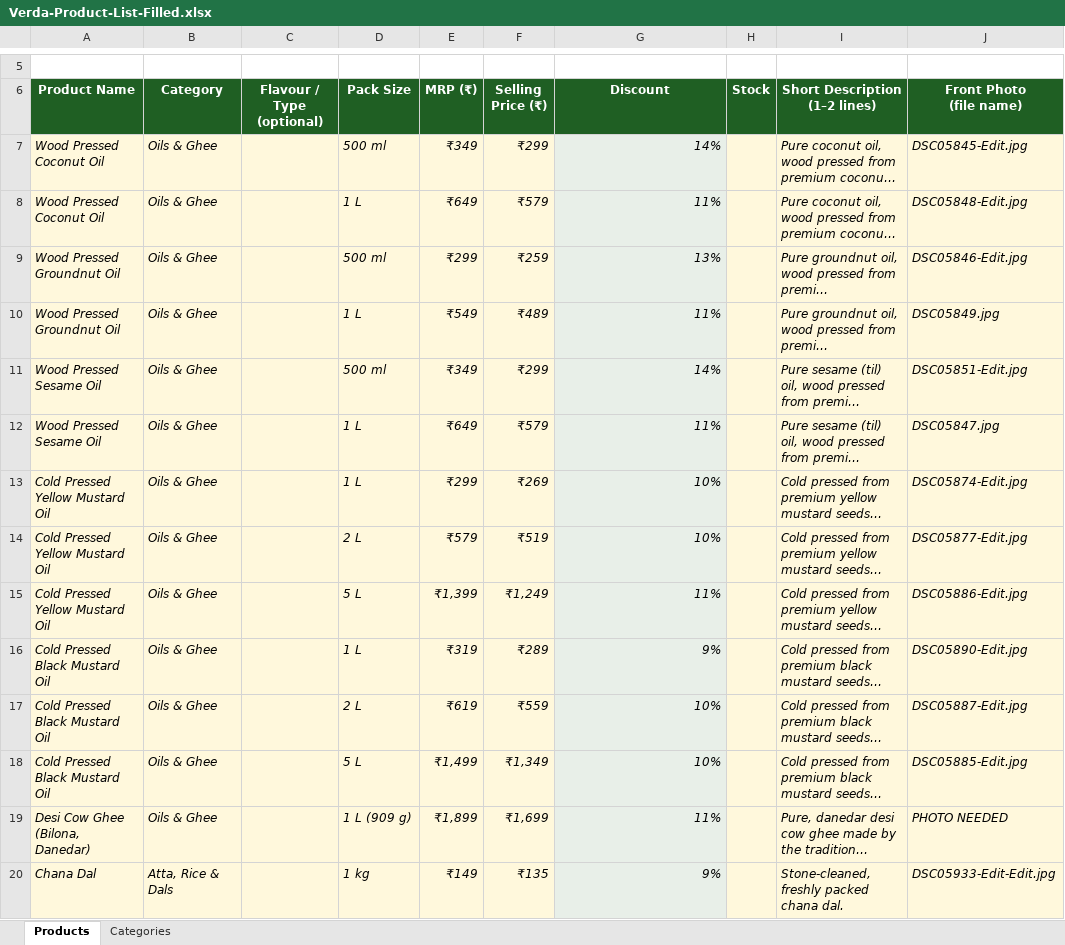
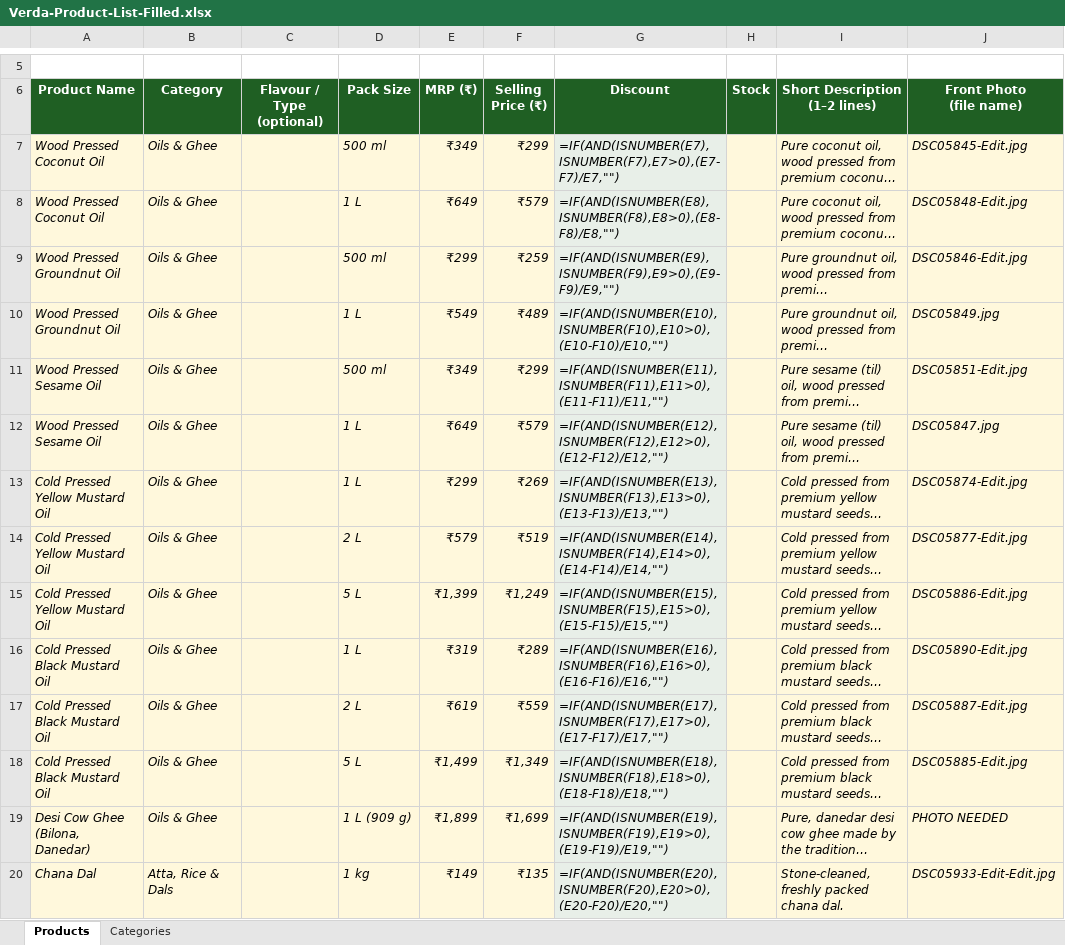
Before and after one commit to kr15lalit/Github, an Excel workbook: verda/Verda-Product-List-Filled.xlsx, sheet Products, drawn as a sheet; only a part is shown, gaps mark what is left out; long unchanged cells end in …; values as stored, in another font and other column widths than the file's, no borders; formulas without a stored value are shown as written; the diff covers the shown part only; the diff names each change by its address in the sheet, - before the commit and + after, or states it on an @@ line.

```diff
--- a/verda/Verda-Product-List-Filled.xlsx (sheet Products)
+++ b/verda/Verda-Product-List-Filled.xlsx (sheet Products)
-G7 (Discount): 14%
+G7 (Discount): =IF(AND(ISNUMBER(E7),ISNUMBER(F7),E7>0),(E7-F7)/E7,"")
-G8 (Discount): 11%
+G8 (Discount): =IF(AND(ISNUMBER(E8),ISNUMBER(F8),E8>0),(E8-F8)/E8,"")
-G9 (Discount): 13%
+G9 (Discount): =IF(AND(ISNUMBER(E9),ISNUMBER(F9),E9>0),(E9-F9)/E9,"")
-G10 (Discount): 11%
+G10 (Discount): =IF(AND(ISNUMBER(E10),ISNUMBER(F10),E10>0),(E10-F10)/E10,"")
-G11 (Discount): 14%
+G11 (Discount): =IF(AND(ISNUMBER(E11),ISNUMBER(F11),E11>0),(E11-F11)/E11,"")
-G12 (Discount): 11%
+G12 (Discount): =IF(AND(ISNUMBER(E12),ISNUMBER(F12),E12>0),(E12-F12)/E12,"")
-G13 (Discount): 10%
+G13 (Discount): =IF(AND(ISNUMBER(E13),ISNUMBER(F13),E13>0),(E13-F13)/E13,"")
-G14 (Discount): 10%
+G14 (Discount): =IF(AND(ISNUMBER(E14),ISNUMBER(F14),E14>0),(E14-F14)/E14,"")
-G15 (Discount): 11%
+G15 (Discount): =IF(AND(ISNUMBER(E15),ISNUMBER(F15),E15>0),(E15-F15)/E15,"")
-G16 (Discount): 9%
+G16 (Discount): =IF(AND(ISNUMBER(E16),ISNUMBER(F16),E16>0),(E16-F16)/E16,"")
-G17 (Discount): 10%
+G17 (Discount): =IF(AND(ISNUMBER(E17),ISNUMBER(F17),E17>0),(E17-F17)/E17,"")
-G18 (Discount): 10%
+G18 (Discount): =IF(AND(ISNUMBER(E18),ISNUMBER(F18),E18>0),(E18-F18)/E18,"")
-G19 (Discount): 11%
+G19 (Discount): =IF(AND(ISNUMBER(E19),ISNUMBER(F19),E19>0),(E19-F19)/E19,"")
-G20 (Discount): 9%
+G20 (Discount): =IF(AND(ISNUMBER(E20),ISNUMBER(F20),E20>0),(E20-F20)/E20,"")
```
Also changed, not shown: 170 added rows and 16 edited cells elsewhere in this sheet, 4 other files.
